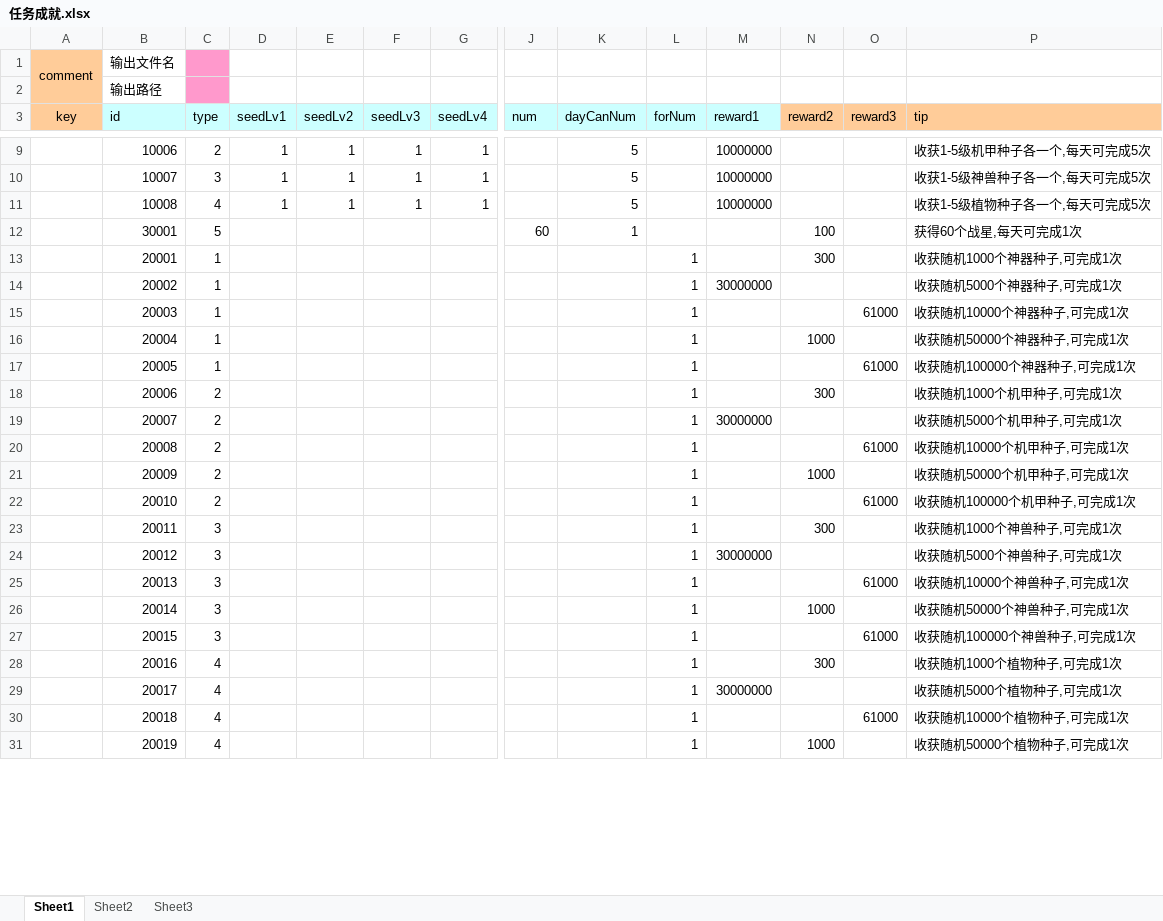
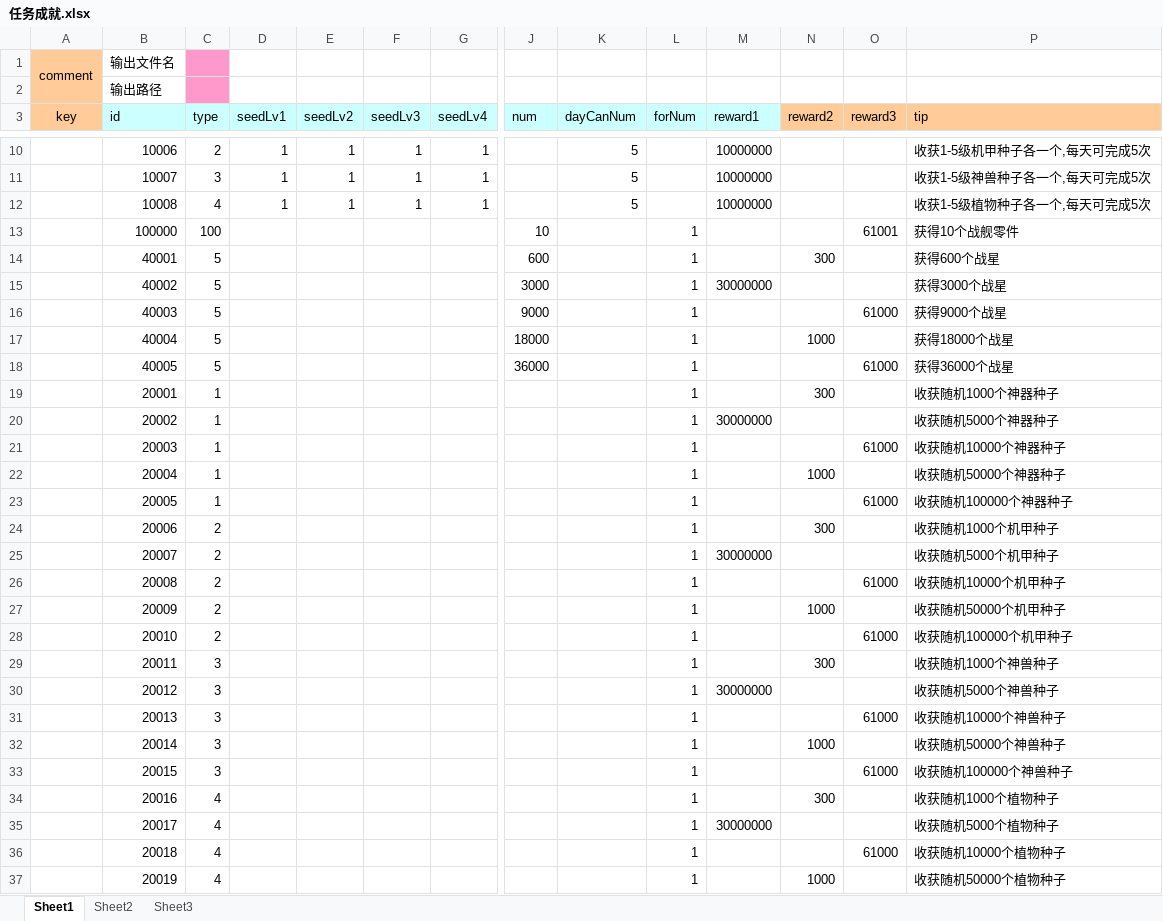
Before and after one commit to nsnwz/youjiang_svr, an Excel workbook: config/data/任务成就.xlsx, sheet Sheet1, drawn as a sheet; only a part is shown, gaps mark what is left out; values as stored, in another font and other column widths than the file's, no borders; addresses are those after the commit; rows hold the shown columns only; the diff covers the shown part only; the diff names each change by its address in the sheet, - before the commit and + after, or states it on an @@ line.

```diff
--- a/config/data/任务成就.xlsx (sheet Sheet1)
+++ b/config/data/任务成就.xlsx (sheet Sheet1)
@@ row 12 moved to row 4: 30001 @@
+row 13:  | 100000 | 100 |  |  |  |  | 10 |  | 1 |  |  | 61001 | 获得10个战舰零件
+row 14:  | 40001 | 5 |  |  |  |  | 600 |  | 1 |  | 300 |  | 获得600个战星
+row 15:  | 40002 | 5 |  |  |  |  | 3000 |  | 1 | 30000000 |  |  | 获得3000个战星
+row 16:  | 40003 | 5 |  |  |  |  | 9000 |  | 1 |  |  | 61000 | 获得9000个战星
+row 17:  | 40004 | 5 |  |  |  |  | 18000 |  | 1 |  | 1000 |  | 获得18000个战星
+row 18:  | 40005 | 5 |  |  |  |  | 36000 |  | 1 |  |  | 61000 | 获得36000个战星
-P19 (tip): 收获随机1000个神器种子,可完成1次
+P19 (tip): 收获随机1000个神器种子
-P20 (tip): 收获随机5000个神器种子,可完成1次
+P20 (tip): 收获随机5000个神器种子
-P21 (tip): 收获随机10000个神器种子,可完成1次
+P21 (tip): 收获随机10000个神器种子
-P22 (tip): 收获随机50000个神器种子,可完成1次
+P22 (tip): 收获随机50000个神器种子
-P23 (tip): 收获随机100000个神器种子,可完成1次
+P23 (tip): 收获随机100000个神器种子
-P24 (tip): 收获随机1000个机甲种子,可完成1次
+P24 (tip): 收获随机1000个机甲种子
-P25 (tip): 收获随机5000个机甲种子,可完成1次
+P25 (tip): 收获随机5000个机甲种子
-P26 (tip): 收获随机10000个机甲种子,可完成1次
+P26 (tip): 收获随机10000个机甲种子
-P27 (tip): 收获随机50000个机甲种子,可完成1次
+P27 (tip): 收获随机50000个机甲种子
-P28 (tip): 收获随机100000个机甲种子,可完成1次
+P28 (tip): 收获随机100000个机甲种子
-P29 (tip): 收获随机1000个神兽种子,可完成1次
+P29 (tip): 收获随机1000个神兽种子
-P30 (tip): 收获随机5000个神兽种子,可完成1次
+P30 (tip): 收获随机5000个神兽种子
-P31 (tip): 收获随机10000个神兽种子,可完成1次
+P31 (tip): 收获随机10000个神兽种子
-P32 (tip): 收获随机50000个神兽种子,可完成1次
+P32 (tip): 收获随机50000个神兽种子
-P33 (tip): 收获随机100000个神兽种子,可完成1次
+P33 (tip): 收获随机100000个神兽种子
-P34 (tip): 收获随机1000个植物种子,可完成1次
+P34 (tip): 收获随机1000个植物种子
-P35 (tip): 收获随机5000个植物种子,可完成1次
+P35 (tip): 收获随机5000个植物种子
-P36 (tip): 收获随机10000个植物种子,可完成1次
+P36 (tip): 收获随机10000个植物种子
-P37 (tip): 收获随机50000个植物种子,可完成1次
+P37 (tip): 收获随机50000个植物种子
```
Also changed, not shown: 6 removed rows and 1 edited cell elsewhere in this sheet, config/data/剧情战斗配置.xlsx, config/data/商品价格表.xlsx, 13 other files.
